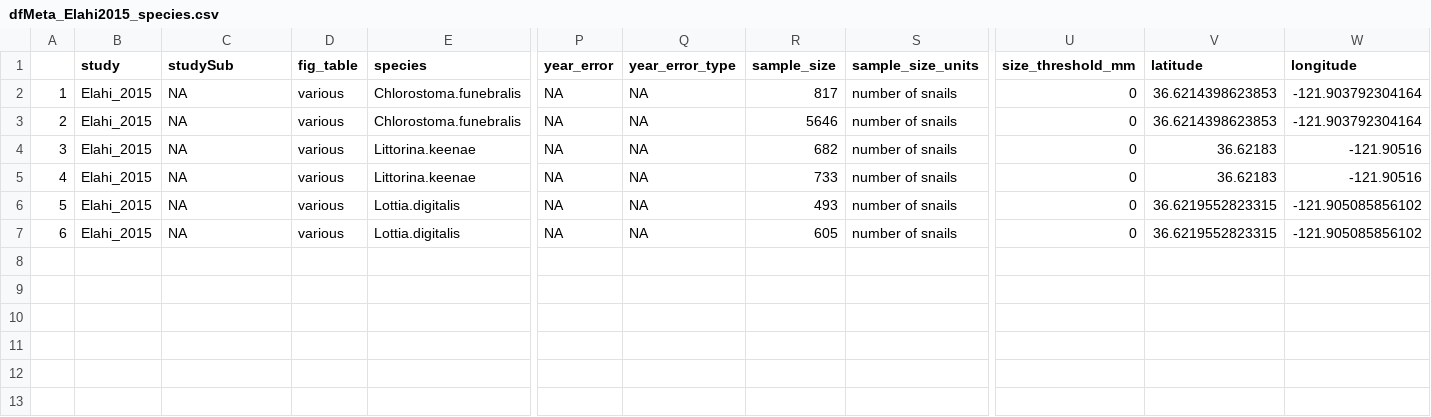
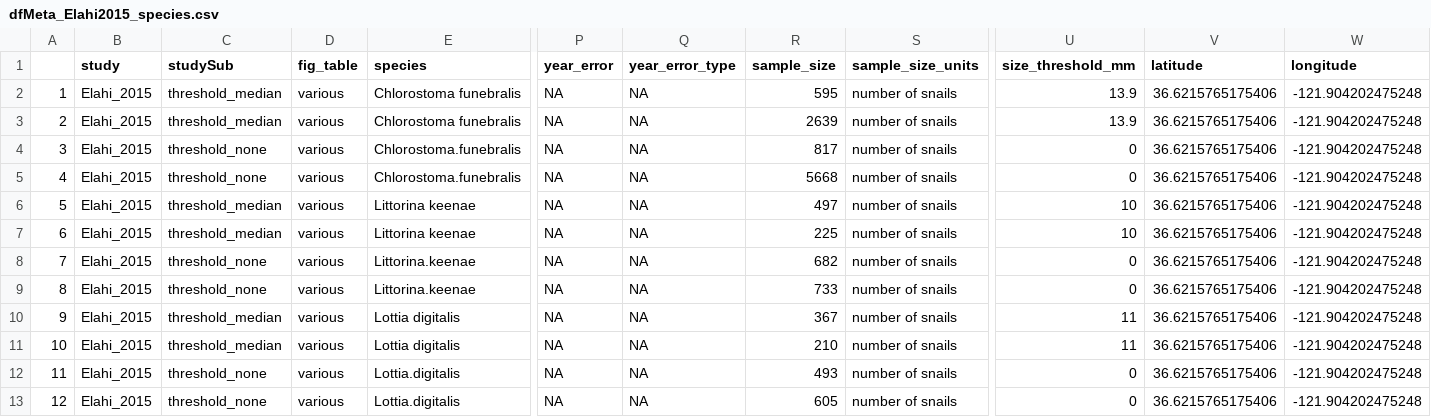
Before and after one commit to elahi/sbs_analysis, a CSV file: sbs_meta/output/dfMeta_Elahi2015_species.csv, drawn as a sheet; only a part is shown, gaps mark what is left out; addresses are those after the commit; rows hold the shown columns only; the diff names each change by its address in the sheet, - before the commit and + after, or states it on an @@ line.

Commit message:
size threshold for field collections

```diff
--- a/sbs_meta/output/dfMeta_Elahi2015_species.csv
+++ b/sbs_meta/output/dfMeta_Elahi2015_species.csv
+row 2: 1 | Elahi_2015 | threshold_median | various | Chlorostoma funebralis | NA | NA | 595 | number of snails | 13.9 | 36.6215765175406 | -121.904202475248
+row 3: 2 | Elahi_2015 | threshold_median | various | Chlorostoma funebralis | NA | NA | 2639 | number of snails | 13.9 | 36.6215765175406 | -121.904202475248
@@ column A renumbered from row 4 down @@
-C4:C5 (studySub): NA
+C4:C5 (studySub): threshold_none
-V4:V5 (latitude): 36.6214398623853
+V4:V5 (latitude): 36.6215765175406
-W4:W5 (longitude): -121.903792304164
+W4:W5 (longitude): -121.904202475248
-R5 (sample_size): 5646
+R5 (sample_size): 5668
+row 6: 5 | Elahi_2015 | threshold_median | various | Littorina keenae | NA | NA | 497 | number of snails | 10 | 36.6215765175406 | -121.904202475248
+row 7: 6 | Elahi_2015 | threshold_median | various | Littorina keenae | NA | NA | 225 | number of snails | 10 | 36.6215765175406 | -121.904202475248
-C8:C9 (studySub): NA
+C8:C9 (studySub): threshold_none
-V8:V9 (latitude): 36.62183
+V8:V9 (latitude): 36.6215765175406
-W8:W9 (longitude): -121.90516
+W8:W9 (longitude): -121.904202475248
+row 10: 9 | Elahi_2015 | threshold_median | various | Lottia digitalis | NA | NA | 367 | number of snails | 11 | 36.6215765175406 | -121.904202475248
+row 11: 10 | Elahi_2015 | threshold_median | various | Lottia digitalis | NA | NA | 210 | number of snails | 11 | 36.6215765175406 | -121.904202475248
-C12:C13 (studySub): NA
+C12:C13 (studySub): threshold_none
-V12:V13 (latitude): 36.6219552823315
+V12:V13 (latitude): 36.6215765175406
-W12:W13 (longitude): -121.905085856102
+W12:W13 (longitude): -121.904202475248
```
Also changed, not shown: sbs_meta/output/dfMeta_Galloway-Frank_2017.csv, sbs_meta/output/dfMeta_Galloway-Treneman_2017.csv, 12 other files.
